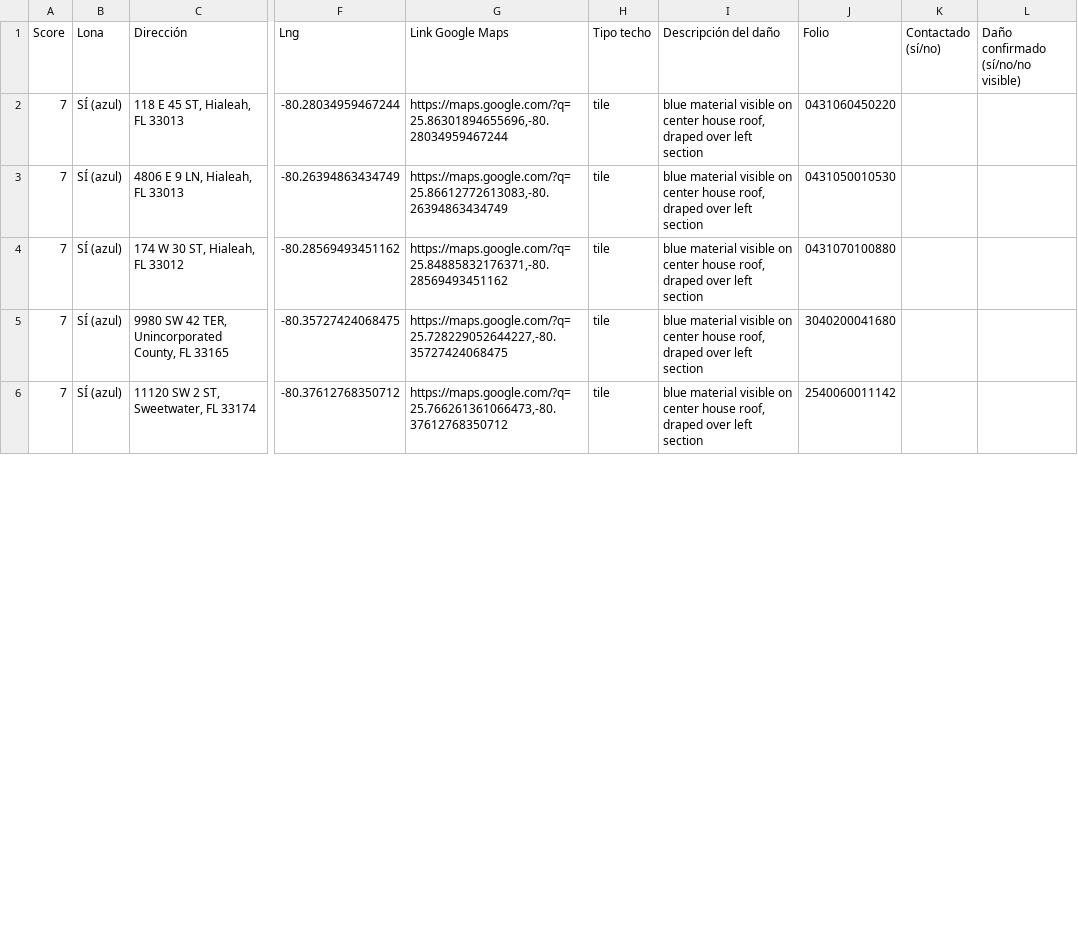
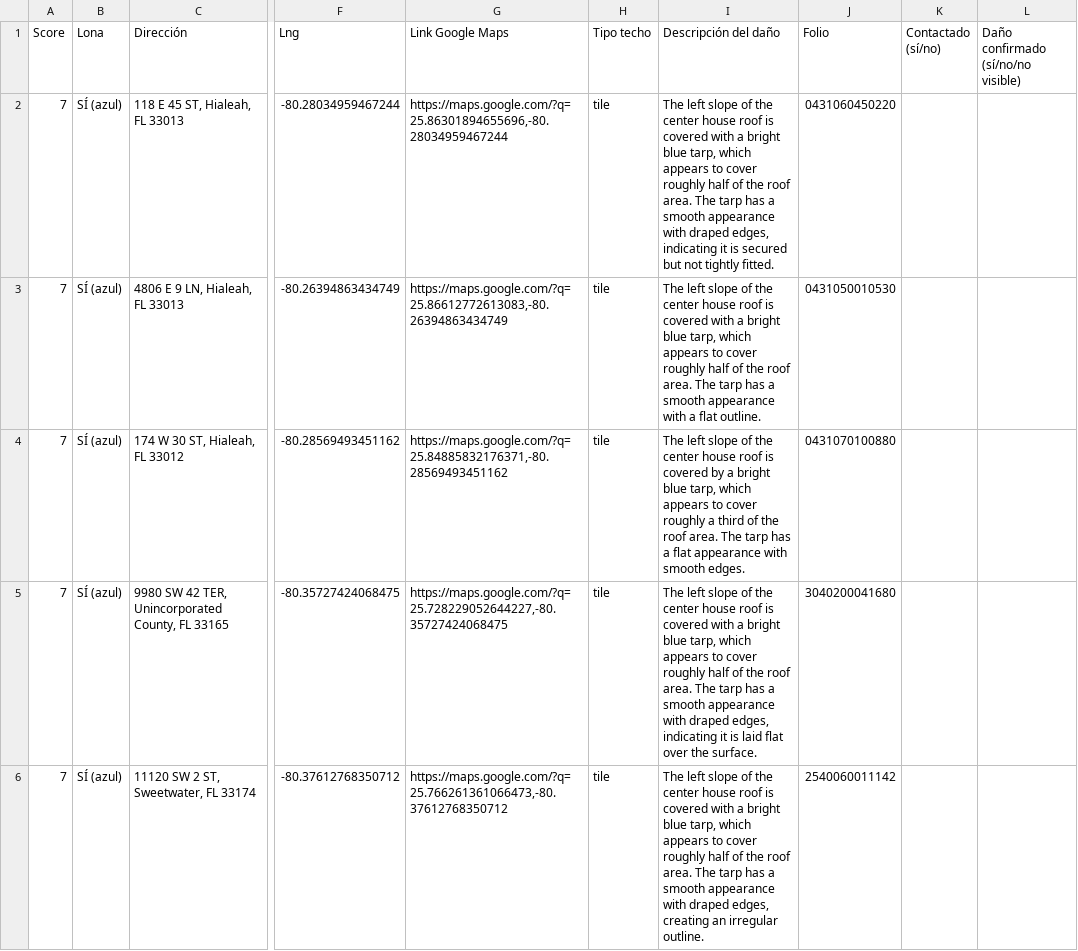
Before and after one commit to Infohpg/ia-search-leads, a CSV file: data/leads_para_ventas.csv, drawn as a sheet; only a part is shown, gaps mark what is left out; the diff covers the shown part only; the diff names each change by its address in the sheet, - before the commit and + after, or states it on an @@ line.

Commit message:
fix: unique descriptions per lead — 2026-06-13

```diff
--- a/data/leads_para_ventas.csv
+++ b/data/leads_para_ventas.csv
-I2 (Descripción del daño): blue material visible on center house roof, draped over left section
+I2 (Descripción del daño): The left slope of the center house roof is covered with a bright blue tarp, which appears to cover roughly half of the roof area. The tarp has a smooth appearance with draped edges, indicating it is secured but not tightly fitted.
-I3 (Descripción del daño): blue material visible on center house roof, draped over left section
+I3 (Descripción del daño): The left slope of the center house roof is covered with a bright blue tarp, which appears to cover roughly half of the roof area. The tarp has a smooth appearance with a flat outline.
-I4 (Descripción del daño): blue material visible on center house roof, draped over left section
+I4 (Descripción del daño): The left slope of the center house roof is covered by a bright blue tarp, which appears to cover roughly a third of the roof area. The tarp has a flat appearance with smooth edges.
-I5 (Descripción del daño): blue material visible on center house roof, draped over left section
+I5 (Descripción del daño): The left slope of the center house roof is covered with a bright blue tarp, which appears to cover roughly half of the roof area. The tarp has a smooth appearance with draped edges, indicating it is laid flat over the surface.
-I6 (Descripción del daño): blue material visible on center house roof, draped over left section
+I6 (Descripción del daño): The left slope of the center house roof is covered with a bright blue tarp, which appears to cover roughly half of the roof area. The tarp has a smooth appearance with draped edges, creating an irregular outline.
```
Also changed, not shown: 4 edited cells elsewhere in this file.
